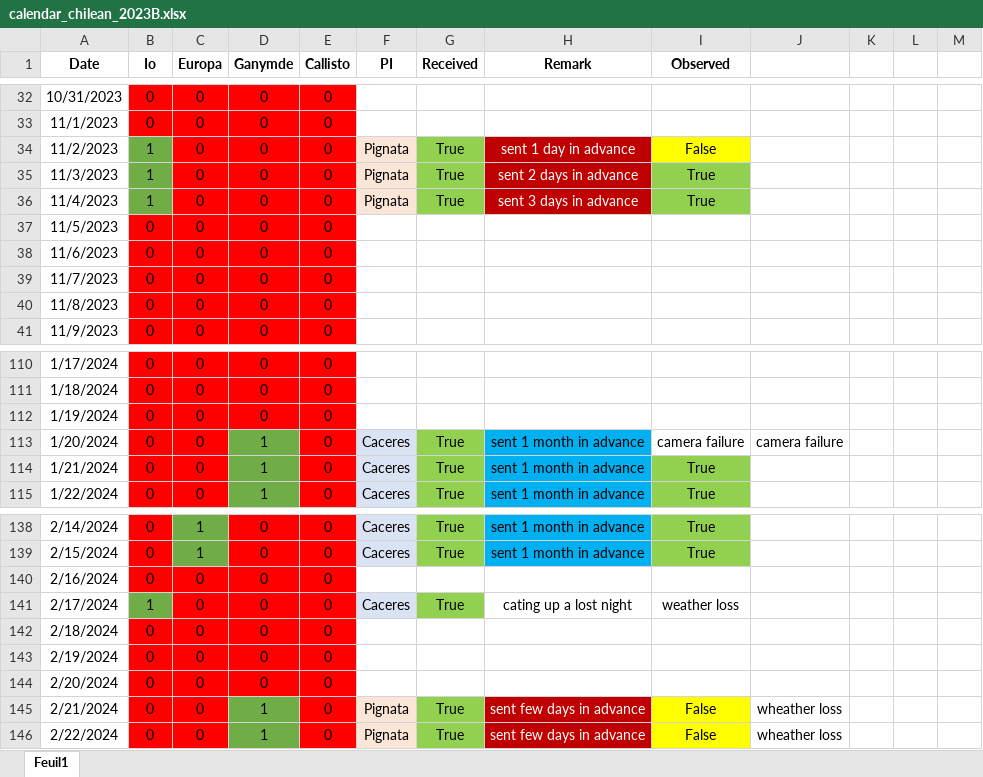
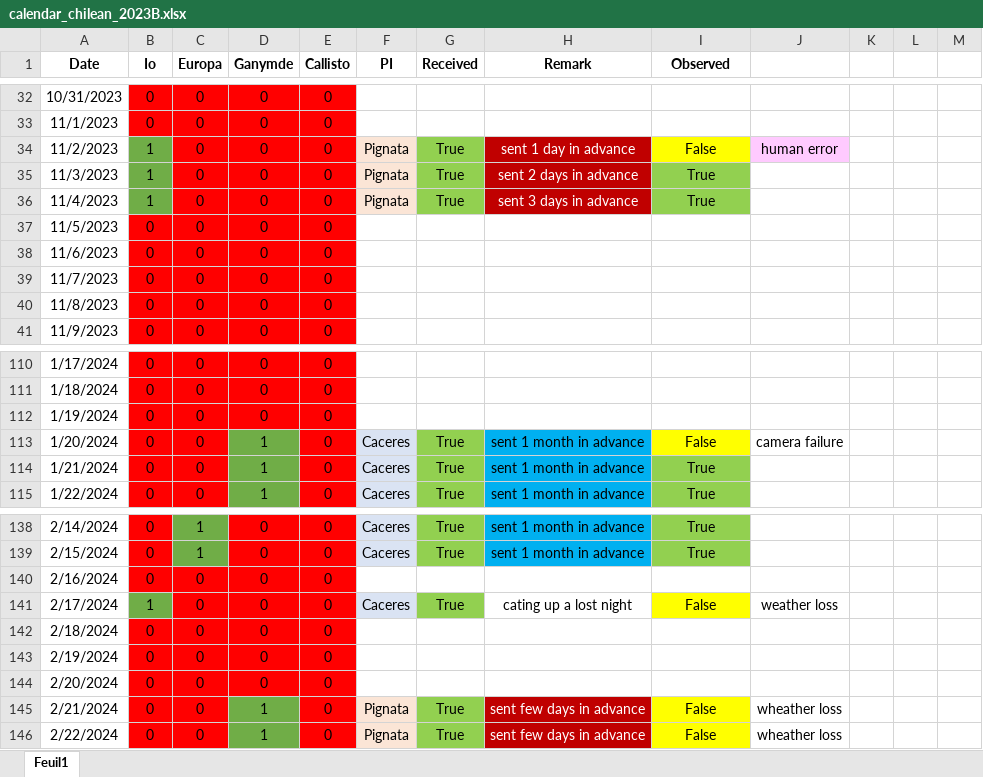
Before and after one commit to educrot22/SPOCK_chilean, an Excel workbook: calendar_chilean_2023B.xlsx, sheet Feuil1, drawn as a sheet; only a part is shown, gaps mark what is left out; values as stored, in another font and other column widths than the file's, no borders; the diff covers the shown part only; the diff names each change by its address in the sheet, - before the commit and + after, or states it on an @@ line.

```diff
--- a/calendar_chilean_2023B.xlsx (sheet Feuil1)
+++ b/calendar_chilean_2023B.xlsx (sheet Feuil1)
-J34: (empty)
+J34: human error
-J34 fill: none
+J34 fill: #FFCAFF
-I113 (Observed): camera failure
+I113 (Observed): False
-I113 fill: none
+I113 fill: #FFFF00
-I141 (Observed): weather loss
+I141 (Observed): False
-I141 fill: none
+I141 fill: #FFFF00
-J141: (empty)
+J141: weather loss
```
Also changed, not shown: 8 added rows, 10 edited cells and cell formats elsewhere in this sheet, calendar_chilean_2023A.xlsx, calendar_chilean_2024A.xlsx, 28 other files.
